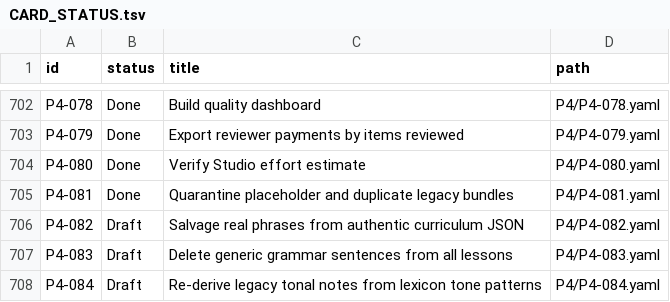
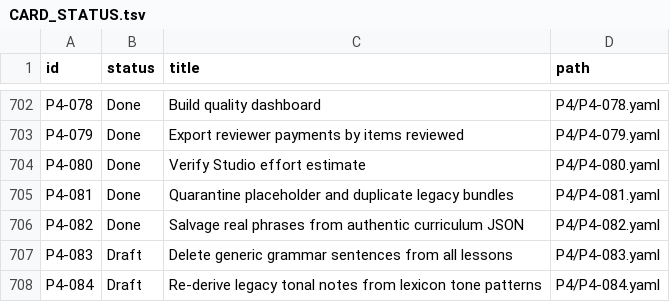
Before and after one commit to michaelTheKing0616/lingafriq-mobile-app-clone, a TSV file: docs/plan/CARD_STATUS.tsv, drawn as a sheet; only a part is shown, gaps mark what is left out.

```diff
--- a/docs/plan/CARD_STATUS.tsv
+++ b/docs/plan/CARD_STATUS.tsv
@@ -705,3 +705,3 @@ P4-080	Done	Verify Studio effort estimate	P4/P4-080.yaml
 P4-081	Done	Quarantine placeholder and duplicate legacy bundles	P4/P4-081.yaml
-P4-082	Draft	Salvage real phrases from authentic curriculum JSON	P4/P4-082.yaml
+P4-082	Done	Salvage real phrases from authentic curriculum JSON	P4/P4-082.yaml
 P4-083	Draft	Delete generic grammar sentences from all lessons	P4/P4-083.yaml
```
Also changed, not shown: 5 other files.
